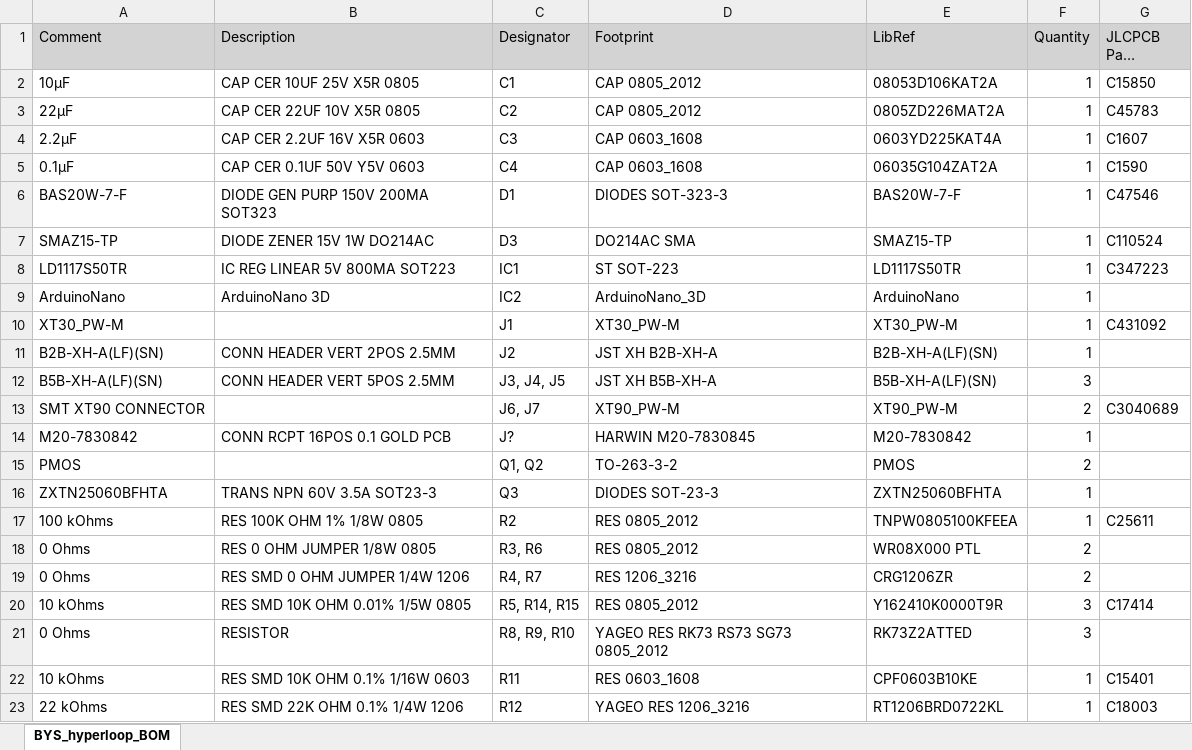
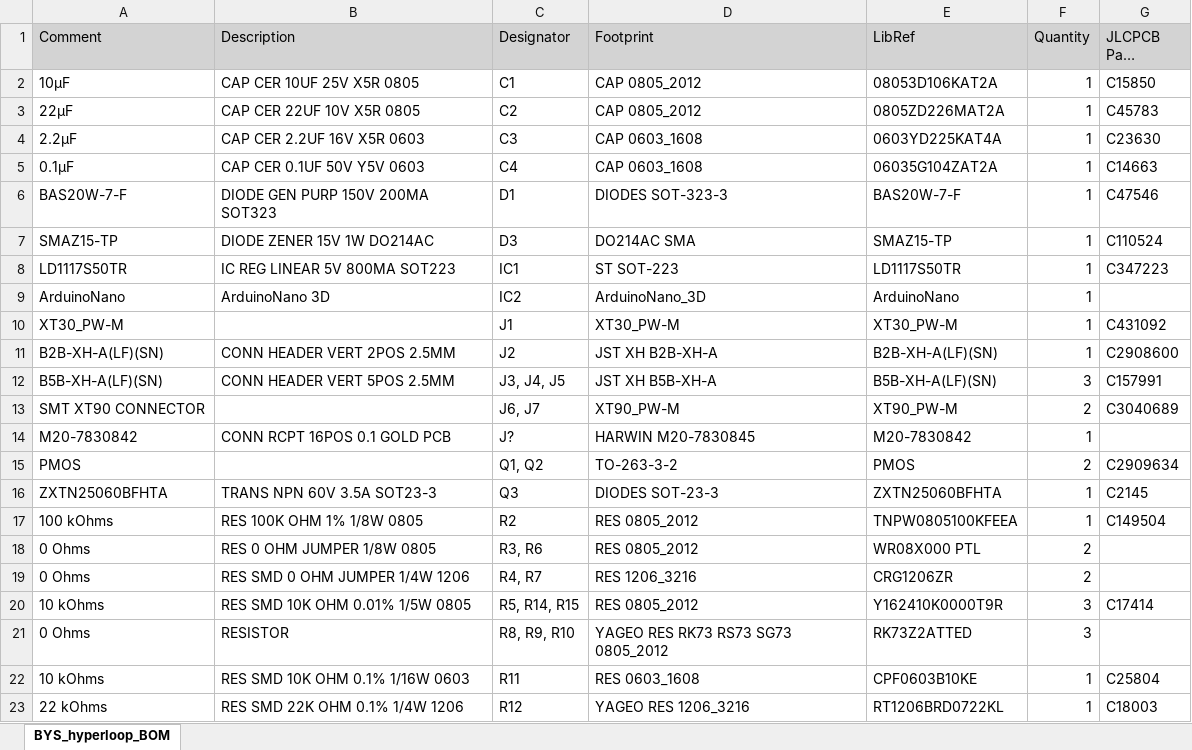
Before and after one commit to sametakinn/BYS, an Excel workbook: Project Outputs for BYS_hyperloop/BYS_hyperloop_BOM.xlsx, sheet BYS_hyperloop_BOM, drawn as a sheet; only a part is shown; long unchanged cells end in …; values as stored, in another font and other column widths than the file's, no borders; the diff names each change by its address in the sheet, - before the commit and + after, or states it on an @@ line.

```diff
--- a/Project Outputs for BYS_hyperloop/BYS_hyperloop_BOM.xlsx (sheet BYS_hyperloop_BOM)
+++ b/Project Outputs for BYS_hyperloop/BYS_hyperloop_BOM.xlsx (sheet BYS_hyperloop_BOM)
-G4 (JLCPCB Part Number): C1607
+G4 (JLCPCB Part Number): C23630
-G5 (JLCPCB Part Number): C1590
+G5 (JLCPCB Part Number): C14663
-G11 (JLCPCB Part Number): (empty)
+G11 (JLCPCB Part Number): C2908600
-G12 (JLCPCB Part Number): (empty)
+G12 (JLCPCB Part Number): C157991
-G15 (JLCPCB Part Number): (empty)
+G15 (JLCPCB Part Number): C2909634
-G16 (JLCPCB Part Number): (empty)
+G16 (JLCPCB Part Number): C2145
-G17 (JLCPCB Part Number): C25611
+G17 (JLCPCB Part Number): C149504
-G22 (JLCPCB Part Number): C15401
+G22 (JLCPCB Part Number): C25804
```
Also changed, not shown: 41 other files.
